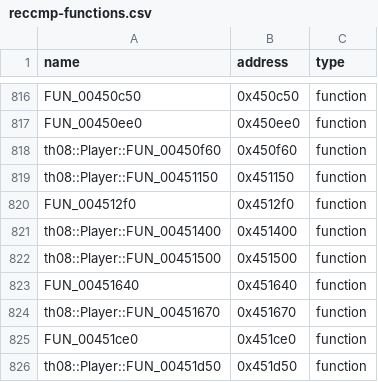
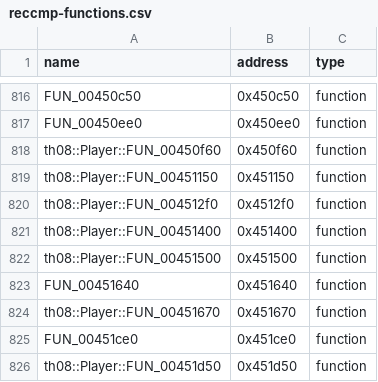
Before and after one commit to N0zoM1z0/th08, a CSV file: config/reccmp-functions.csv, drawn as a sheet; only a part is shown, gaps mark what is left out.

```diff
--- a/config/reccmp-functions.csv
+++ b/config/reccmp-functions.csv
@@ -819,3 +819,3 @@ th08::Player::FUN_00450f60,0x450f60,function
 th08::Player::FUN_00451150,0x451150,function
-FUN_004512f0,0x4512f0,function
+th08::Player::FUN_004512f0,0x4512f0,function
 th08::Player::FUN_00451400,0x451400,function
```
Also changed, not shown: config/implemented.csv, config/mapping.csv, 7 other files.
